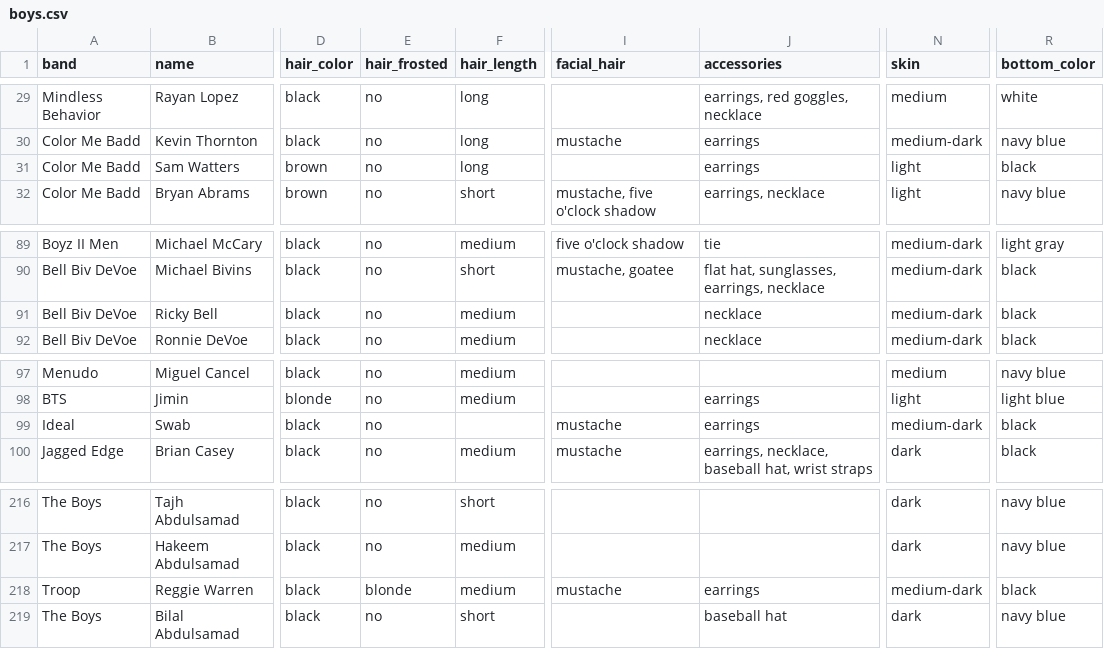
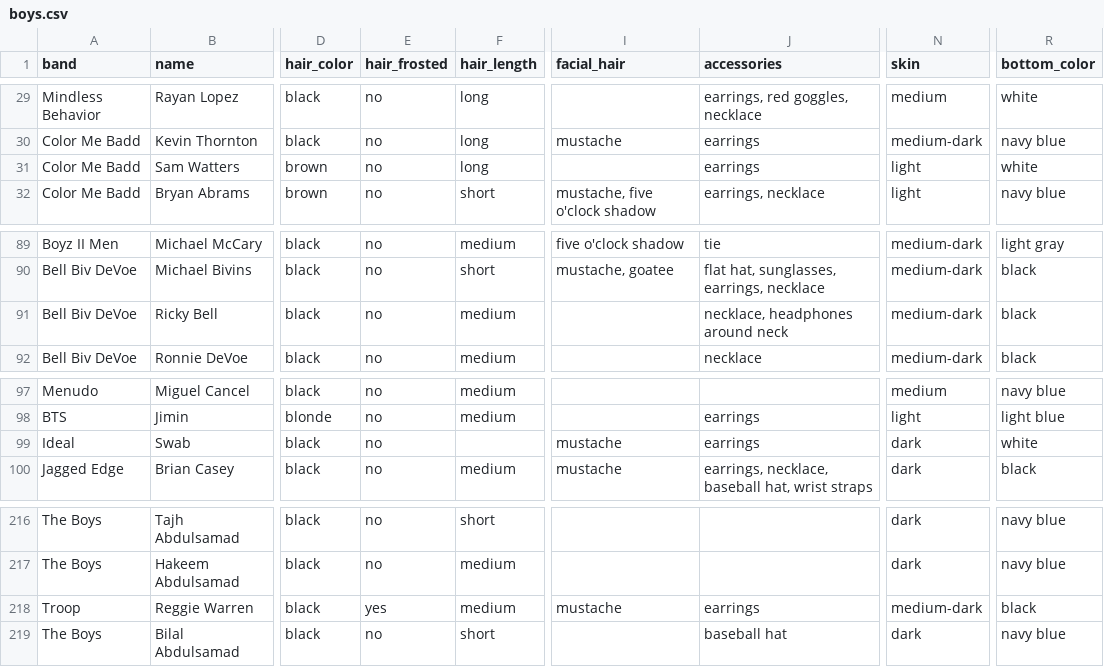
Before and after one commit to the-pudding/boybands, a CSV file: docs/assets/data/boys.csv, drawn as a sheet; only a part is shown, gaps mark what is left out; the diff covers the shown part only; the diff names each change by its address in the sheet, - before the commit and + after, or states it on an @@ line.

```diff
--- a/docs/assets/data/boys.csv
+++ b/docs/assets/data/boys.csv
-R31 (bottom_color): black
+R31 (bottom_color): white
-J91 (accessories): necklace
+J91 (accessories): necklace, headphones around neck
-N99 (skin): medium-dark
+N99 (skin): dark
-R99 (bottom_color): black
+R99 (bottom_color): white
-E218 (hair_frosted): blonde
+E218 (hair_frosted): yes
```
Also changed, not shown: 38 edited cells elsewhere in this file, 58 other files.
